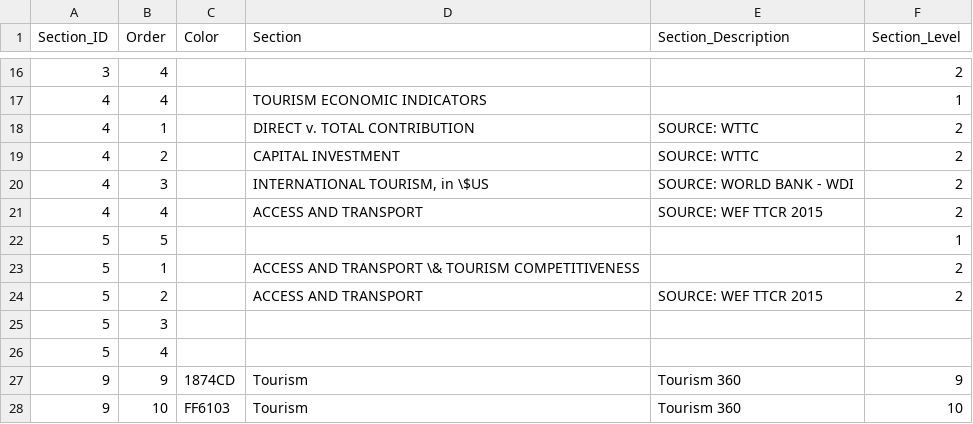
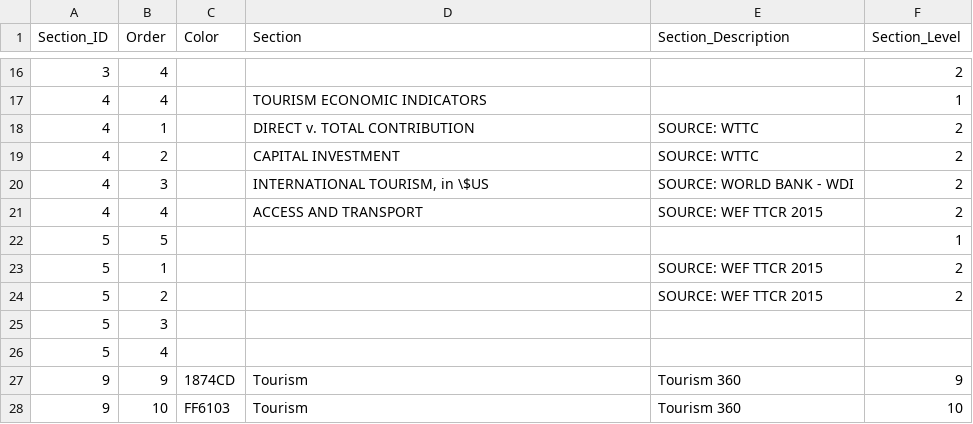
Before and after one commit to asRodelgo/reportGenerator360, a CSV file: templates/Tourism_ReportConfiguration.csv, drawn as a sheet; only a part is shown, gaps mark what is left out.

```diff
--- a/templates/Tourism_ReportConfiguration.csv
+++ b/templates/Tourism_ReportConfiguration.csv
@@ -22,4 +22,4 @@ Section_ID,Order,Color,Section,Section_Description,Section_Level
 5,5,,,,1
-5,1,,ACCESS AND TRANSPORT \& TOURISM COMPETITIVENESS,,2
-5,2,,ACCESS AND TRANSPORT,SOURCE: WEF TTCR 2015,2
+5,1,,,SOURCE: WEF TTCR 2015,2
+5,2,,,SOURCE: WEF TTCR 2015,2
 5,3,,,,
```
Also changed, not shown: templates/Tourism_DataDescription.csv, 22 other files.
